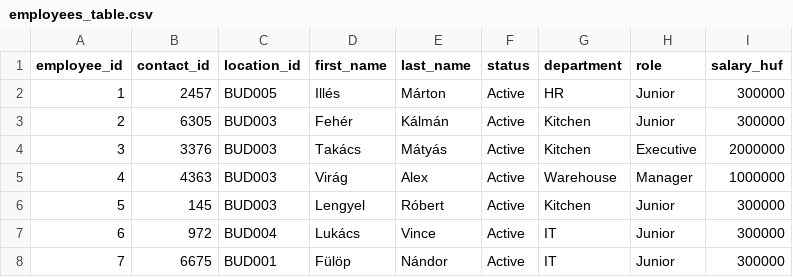
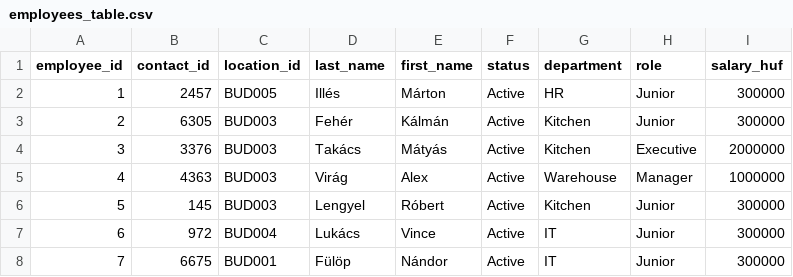
Before and after one commit to SelfCamp/inventory-manager, a CSV file: starter_data/employees_table.csv, drawn as a sheet; only a part is shown.

Commit message:
Swap first and last name in employee table

```diff
--- a/starter_data/employees_table.csv
+++ b/starter_data/employees_table.csv
@@ -1,2 +1,2 @@
-employee_id;contact_id;location_id;first_name;last_name;status;department;role;salary_huf
+employee_id;contact_id;location_id;last_name;first_name;status;department;role;salary_huf
 1;2457;BUD005;Illés;Márton;Active;HR;Junior;300000
```
